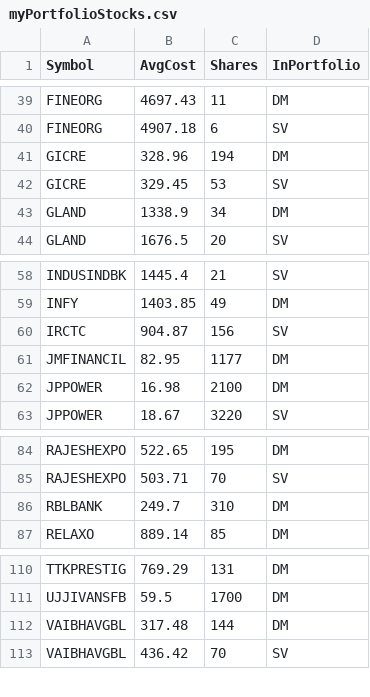
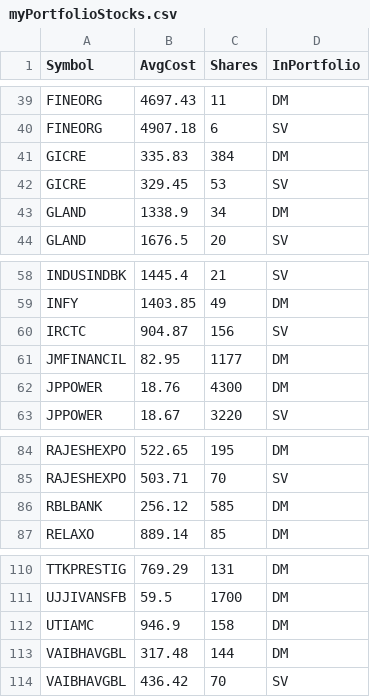
Before and after one commit to ankit-rathi/Quantvesting_v1, a CSV file: data/myPortfolioStocks.csv, drawn as a sheet; only a part is shown, gaps mark what is left out.

Commit message:
Add files via upload

```diff
--- a/data/myPortfolioStocks.csv
+++ b/data/myPortfolioStocks.csv
@@ -40,3 +40,3 @@ FINEORG,4697.43,11,DM
 FINEORG,4907.18,6,SV
-GICRE,328.96,194,DM
+GICRE,335.83,384,DM
 GICRE,329.45,53,SV
@@ -61,3 +61,3 @@ IRCTC,904.87,156,SV
 JMFINANCIL,82.95,1177,DM
-JPPOWER,16.98,2100,DM
+JPPOWER,18.76,4300,DM
 JPPOWER,18.67,3220,SV
@@ -85,3 +85,3 @@ RAJESHEXPO,522.65,195,DM
 RAJESHEXPO,503.71,70,SV
-RBLBANK,249.7,310,DM
+RBLBANK,256.12,585,DM
 RELAXO,889.14,85,DM
@@ -111,2 +111,3 @@ TTKPRESTIG,769.29,131,DM
 UJJIVANSFB,59.5,1700,DM
+UTIAMC,946.9,158,DM
 VAIBHAVGBL,317.48,144,DM
```
